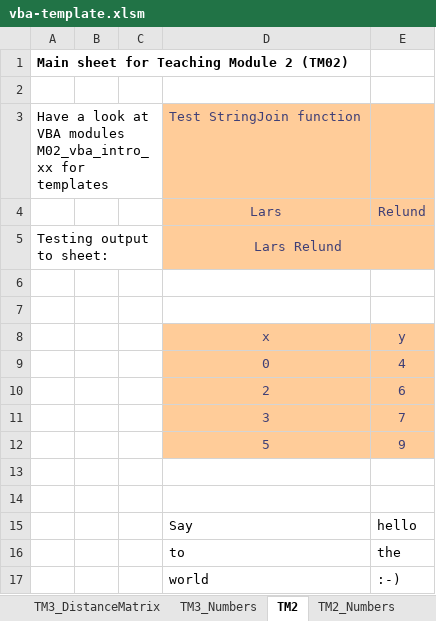
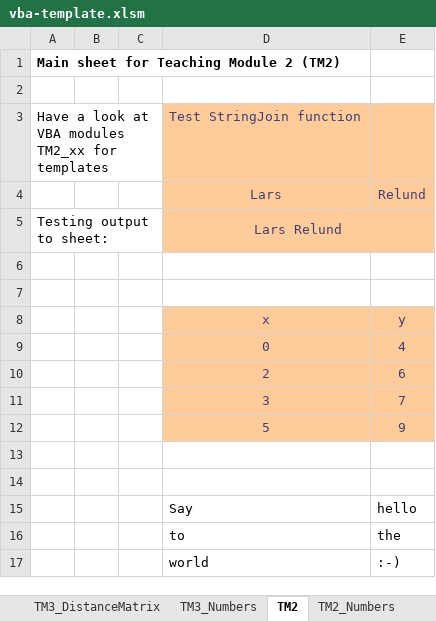
Before and after one commit to bss-osca/tfa, an Excel workbook: vba/vba-template.xlsm, sheet TM2, drawn as a sheet; values as stored, in another font and other column widths than the file's, no borders; charts and pictures not drawn; the diff names each change by its address in the sheet, - before the commit and + after, or states it on an @@ line.

```diff
--- a/vba/vba-template.xlsm (sheet TM2)
+++ b/vba/vba-template.xlsm (sheet TM2)
-A1: Main sheet for Teaching Module 2 (TM02)
+A1: Main sheet for Teaching Module 2 (TM2)
-A3: …VBA modules M02_vba_intro_xx for templates
+A3: …VBA modules TM2_xx for templates
```
Also changed, not shown: vba/vba-solution.xlsm.
